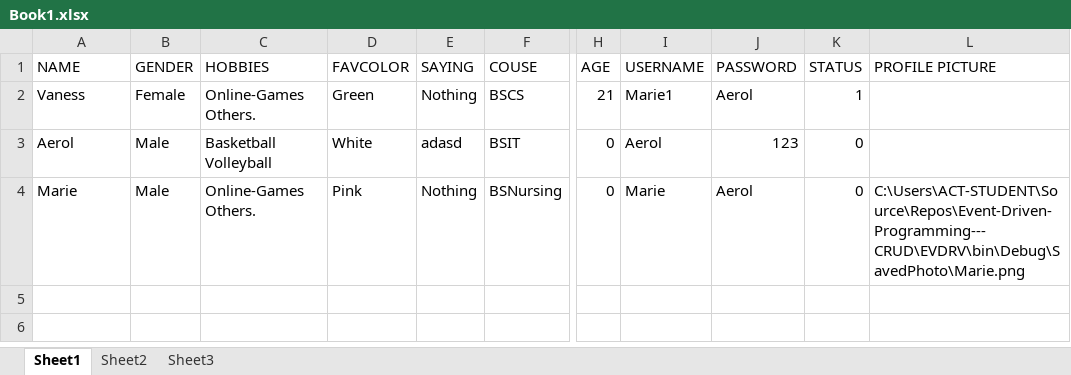
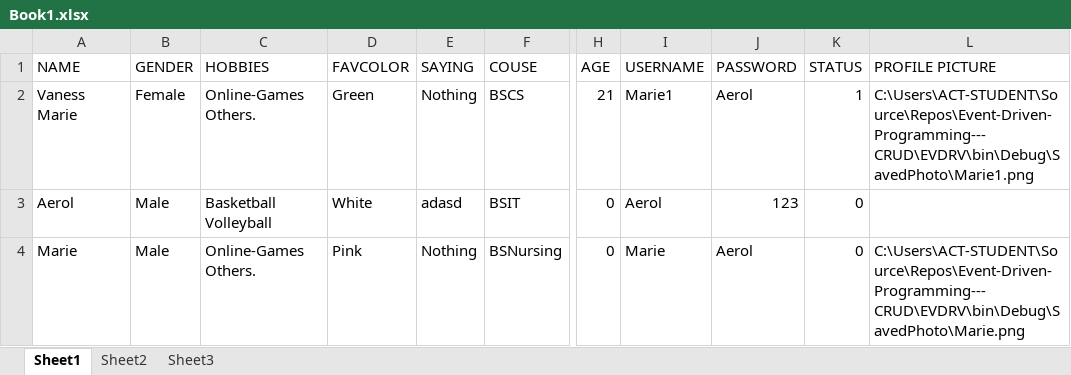
Before and after one commit to AerolUgh/Event-Driven-Programming---CRUD, an Excel workbook: Book1.xlsx, sheet Sheet1, drawn as a sheet; only a part is shown, gaps mark what is left out; values as stored, in another font and other column widths than the file's, no borders; the diff names each change by its address in the sheet, - before the commit and + after, or states it on an @@ line.

```diff
--- a/Book1.xlsx (sheet Sheet1)
+++ b/Book1.xlsx (sheet Sheet1)
-A2 (NAME): Vaness
+A2 (NAME): Vaness Marie
-L2 (PROFILE PICTURE): (empty)
+L2 (PROFILE PICTURE): C:\Users\ACT-STUDENT\Source\Repos\Event-Driven-Programming---CRUD\EVDRV\bin\Debug\SavedPhoto\Marie1.png
```
Also changed, not shown: sheet Sheet2, 13 other files.
